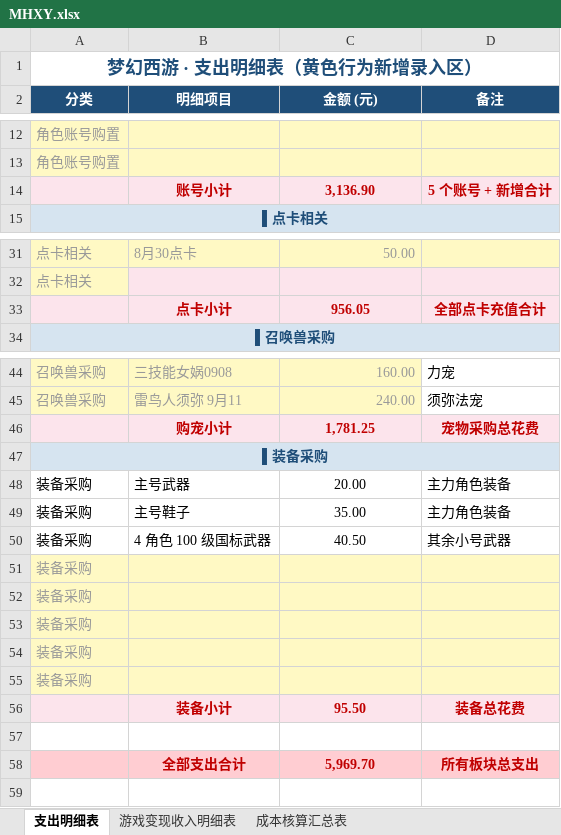
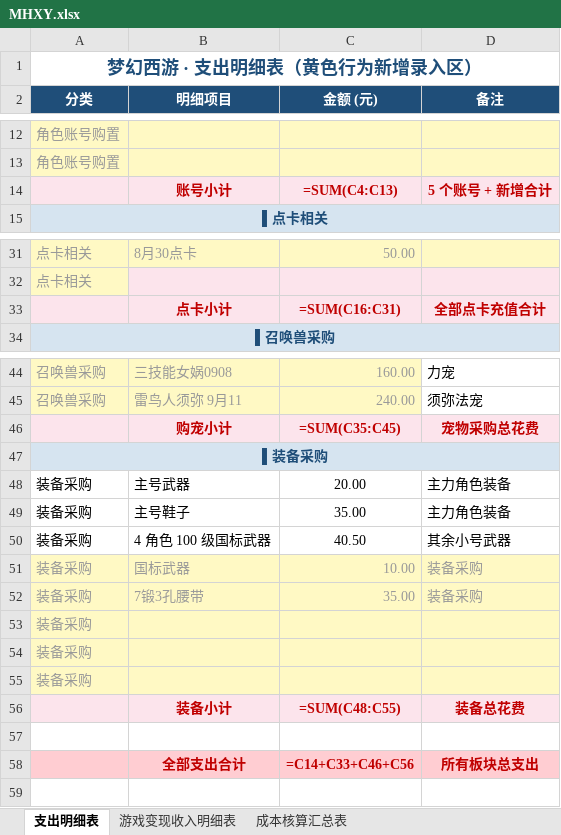
Before and after one commit to chenlong5469-ui/chenlong5469-ui.github.io, an Excel workbook: now/MHXY.xlsx, sheet 支出明细表, drawn as a sheet; only a part is shown, gaps mark what is left out; values as stored, in another font and other column widths than the file's, no borders; formulas without a stored value are shown as written; removed rows and columns are numbered as before the commit, all else as after; the diff names each change by its address in the sheet, - before the commit and + after, or states it on an @@ line.

Commit message:
chore: 更新 now/MHXY.xlsx 数据
Co-Authored-By: AtomCode (glm5.3-flash) <noreply@atomgit.com>

```diff
--- a/now/MHXY.xlsx (sheet 支出明细表)
+++ b/now/MHXY.xlsx (sheet 支出明细表)
-C14 (金额 (元)): 3,136.90
+C14 (金额 (元)): =SUM(C4:C13)
-C33 (金额 (元)): 956.05
+C33 (金额 (元)): =SUM(C16:C31)
-C46 (金额 (元)): 1,781.25
+C46 (金额 (元)): =SUM(C35:C45)
+row 51: 装备采购 | 国标武器 | 10.00 | 装备采购
+row 52: 装备采购 | 7锻3孔腰带 | 35.00 | 装备采购
-row 54: 装备采购
-row 55: 装备采购
-C56 (金额 (元)): 95.50
+C56 (金额 (元)): =SUM(C48:C55)
-C58 (金额 (元)): 5,969.70
+C58 (金额 (元)): =C14+C33+C46+C56
```
Also changed, not shown: sheet 成本核算汇总表, sheet 游戏变现收入明细表.
